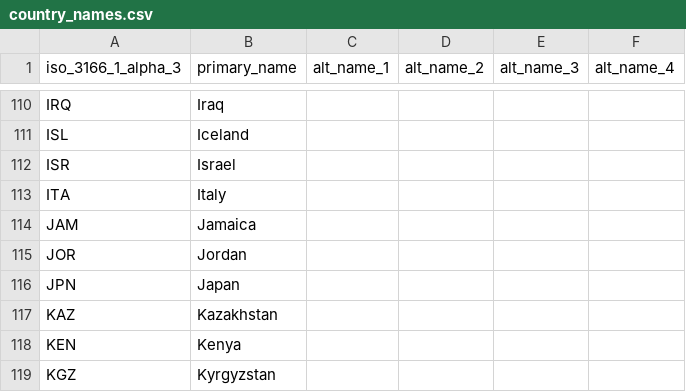
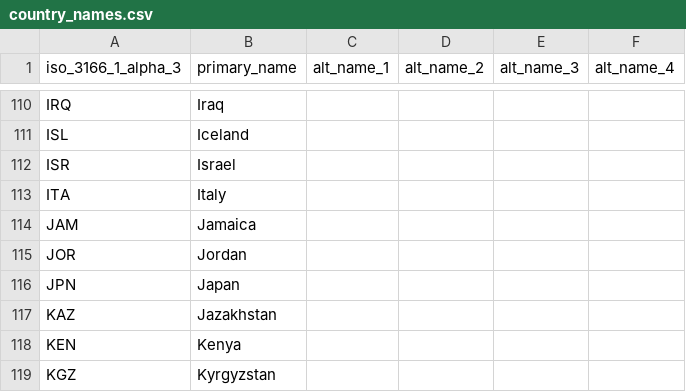
Before and after one commit to ZinhleMavimbela-TomTom/release-note-sync, a CSV file: country_names.csv, drawn as a sheet; only a part is shown, gaps mark what is left out.

Commit message:
Update country_names.csv

```diff
--- a/country_names.csv
+++ b/country_names.csv
@@ -116,3 +116,3 @@ JOR,Jordan,,,,
 JPN,Japan,,,,
-KAZ,Kazakhstan,,,,
+KAZ,Jazakhstan,,,,
 KEN,Kenya,,,,
```
